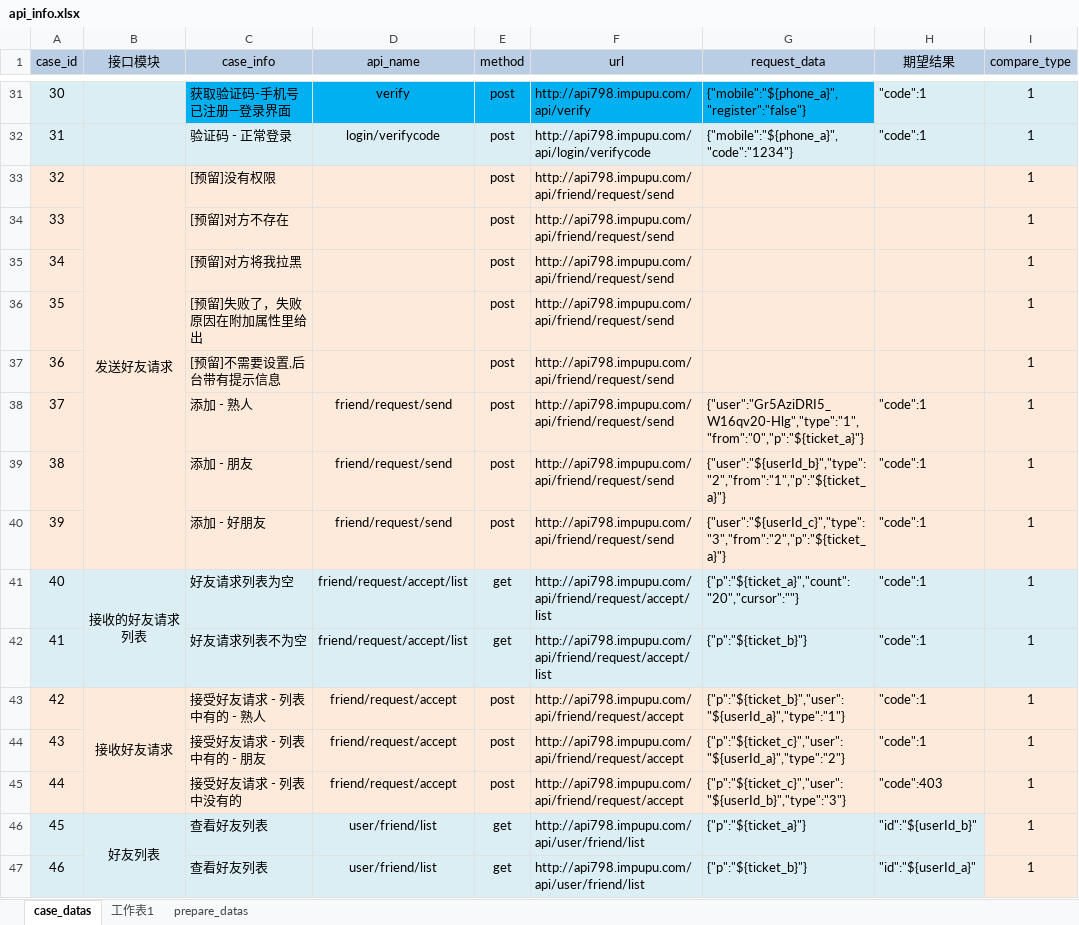
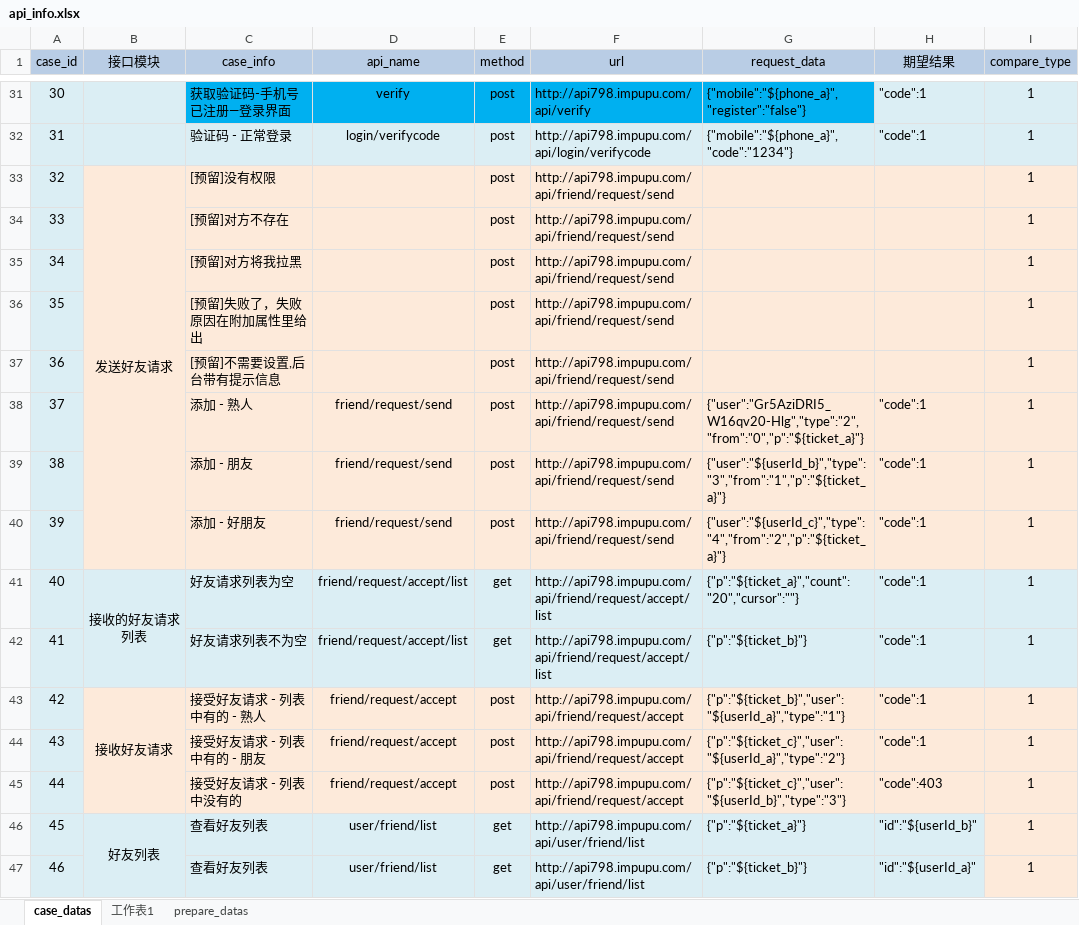
Before and after one commit to zhouweisong/pupu_api, an Excel workbook: TestDatas/api_info.xlsx, sheet case_datas, drawn as a sheet; only a part is shown, gaps mark what is left out; values as stored, in another font and other column widths than the file's, no borders; the diff covers the shown part only; the diff names each change by its address in the sheet, - before the commit and + after, or states it on an @@ line.

Commit message:
默认的

```diff
--- a/TestDatas/api_info.xlsx (sheet case_datas)
+++ b/TestDatas/api_info.xlsx (sheet case_datas)
-A33:A40 fill: #FDEADA
+A33:A40 fill: #DBEEF4
-G38 (request_data): {"user":"Gr5AziDRI5_W16qv20-Hlg","type":"1","from":"0","p":"${ticket_a}"}
+G38 (request_data): {"user":"Gr5AziDRI5_W16qv20-Hlg","type":"2","from":"0","p":"${ticket_a}"}
-G39 (request_data): {"user":"${userId_b}","type":"2","from":"1","p":"${ticket_a}"}
+G39 (request_data): {"user":"${userId_b}","type":"3","from":"1","p":"${ticket_a}"}
-G40 (request_data): {"user":"${userId_c}","type":"3","from":"2","p":"${ticket_a}"}
+G40 (request_data): {"user":"${userId_c}","type":"4","from":"2","p":"${ticket_a}"}
-A43:A45 fill: #FDEADA
+A43:A45 fill: #DBEEF4
```
Also changed, not shown: 3 added rows, 1 removed row, 15 edited cells, cell formats and row numbers in column A elsewhere in this sheet, sheet prepare_datas.
